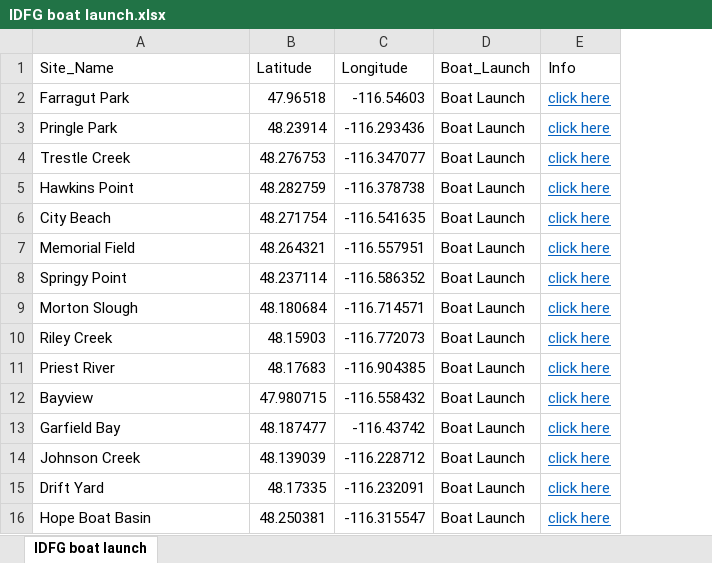
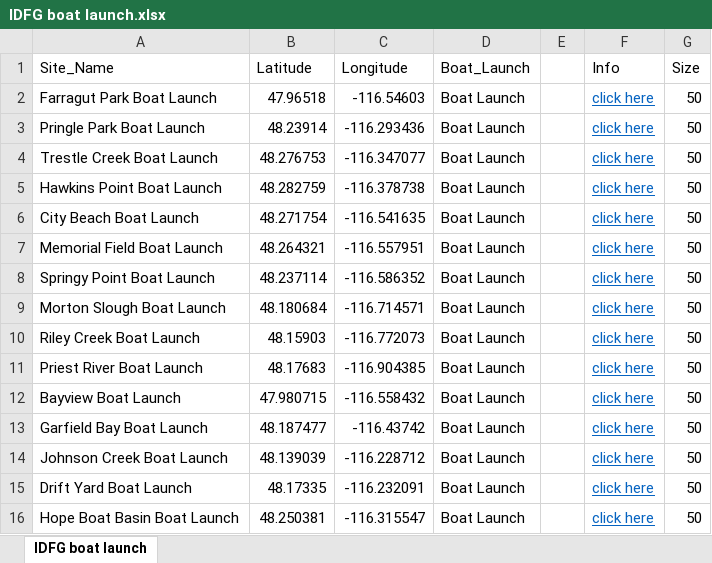
Before and after one commit to tylerhoyt/LPO.mapping, an Excel workbook: R/IDFG boat launch.xlsx, sheet IDFG boat launch, drawn as a sheet; values as stored, in another font and other column widths than the file's, no borders; the diff names each change by its address in the sheet, - before the commit and + after, or states it on an @@ line.

```diff
--- a/R/IDFG boat launch.xlsx (sheet IDFG boat launch)
+++ b/R/IDFG boat launch.xlsx (sheet IDFG boat launch)
+column E, empty
+column G (Size), rows 2-16: all 50
-A2 (Site_Name): Farragut Park
+A2 (Site_Name): Farragut Park Boat Launch
-A3 (Site_Name): Pringle Park
+A3 (Site_Name): Pringle Park Boat Launch
-A4 (Site_Name): Trestle Creek
+A4 (Site_Name): Trestle Creek Boat Launch
-A5 (Site_Name): Hawkins Point
+A5 (Site_Name): Hawkins Point Boat Launch
-A6 (Site_Name): City Beach
+A6 (Site_Name): City Beach Boat Launch
-A7 (Site_Name): Memorial Field
+A7 (Site_Name): Memorial Field Boat Launch
-A8 (Site_Name): Springy Point
+A8 (Site_Name): Springy Point Boat Launch
-A9 (Site_Name): Morton Slough
+A9 (Site_Name): Morton Slough Boat Launch
-A10 (Site_Name): Riley Creek
+A10 (Site_Name): Riley Creek Boat Launch
-A11 (Site_Name): Priest River
+A11 (Site_Name): Priest River Boat Launch
-A12 (Site_Name): Bayview
+A12 (Site_Name): Bayview Boat Launch
-A13 (Site_Name): Garfield Bay
+A13 (Site_Name): Garfield Bay Boat Launch
-A14 (Site_Name): Johnson Creek
+A14 (Site_Name): Johnson Creek Boat Launch
-A15 (Site_Name): Drift Yard
+A15 (Site_Name): Drift Yard Boat Launch
-A16 (Site_Name): Hope Boat Basin
+A16 (Site_Name): Hope Boat Basin Boat Launch
```
Also changed, not shown: R/last two weeks.xlsx, R/receiver info.xlsx, 3 other files.
